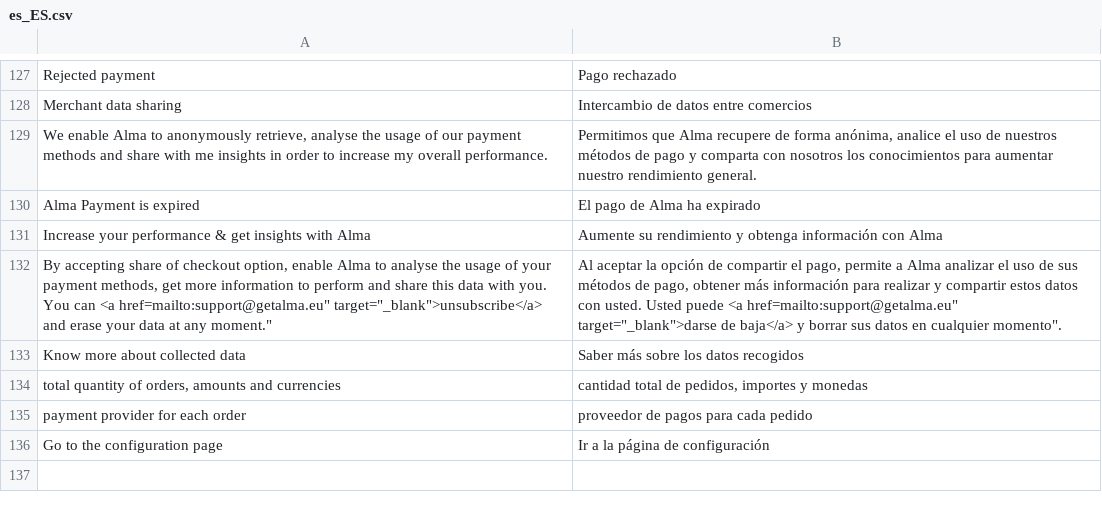
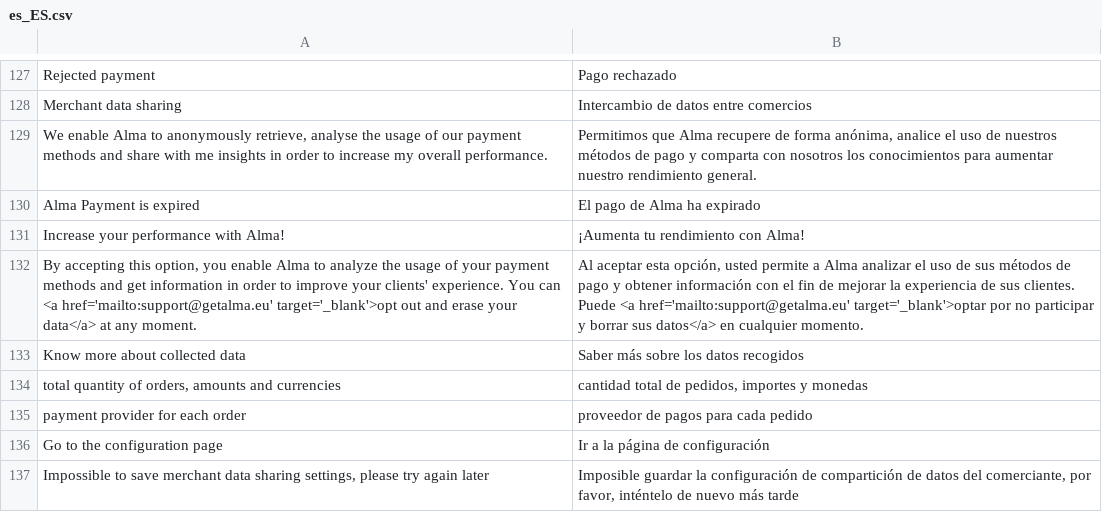
Before and after one commit to alma/alma-monthlypayments-magento2, a CSV file: i18n/es_ES.csv, drawn as a sheet; only a part is shown, gaps mark what is left out.

```diff
--- a/i18n/es_ES.csv
+++ b/i18n/es_ES.csv
@@ -130,4 +130,4 @@
 "Alma Payment is expired","El pago de Alma ha expirado"
-"Increase your performance & get insights with Alma","Aumente su rendimiento y obtenga información con Alma"
-"By accepting share of checkout option, enable Alma to analyse the usage of your payment methods, get more information to perform and share this data with you. You can <a href=mailto:support@getalma.eu"" target=""_blank"">unsubscribe</a> and erase your data at any moment.""","Al aceptar la opción de compartir el pago, permite a Alma analizar el uso de sus métodos de pago, obtener más información para realizar y compartir estos datos con usted. Usted puede <a href=mailto:support@getalma.eu"" target=""_blank"">darse de baja</a> y borrar sus datos en cualquier momento""."
+"Increase your performance with Alma!","¡Aumenta tu rendimiento con Alma!"
+"By accepting this option, you enable Alma to analyze the usage of your payment methods and get information in order to improve your clients' experience. You can <a href='mailto:support@getalma.eu' target='_blank'>opt out and erase your data</a> at any moment.","Al aceptar esta opción, usted permite a Alma analizar el uso de sus métodos de pago y obtener información con el fin de mejorar la experiencia de sus clientes. Puede <a href='mailto:support@getalma.eu' target='_blank'>optar por no participar y borrar sus datos</a> en cualquier momento."
 "Know more about collected data","Saber más sobre los datos recogidos"
@@ -136 +136,2 @@
 "Go to the configuration page","Ir a la página de configuración"
+"Impossible to save merchant data sharing settings, please try again later","Imposible guardar la configuración de compartición de datos del comerciante, por favor, inténtelo de nuevo más tarde"
```
Also changed, not shown: i18n/de_DE.csv, i18n/fr_FR.csv, 6 other files.
